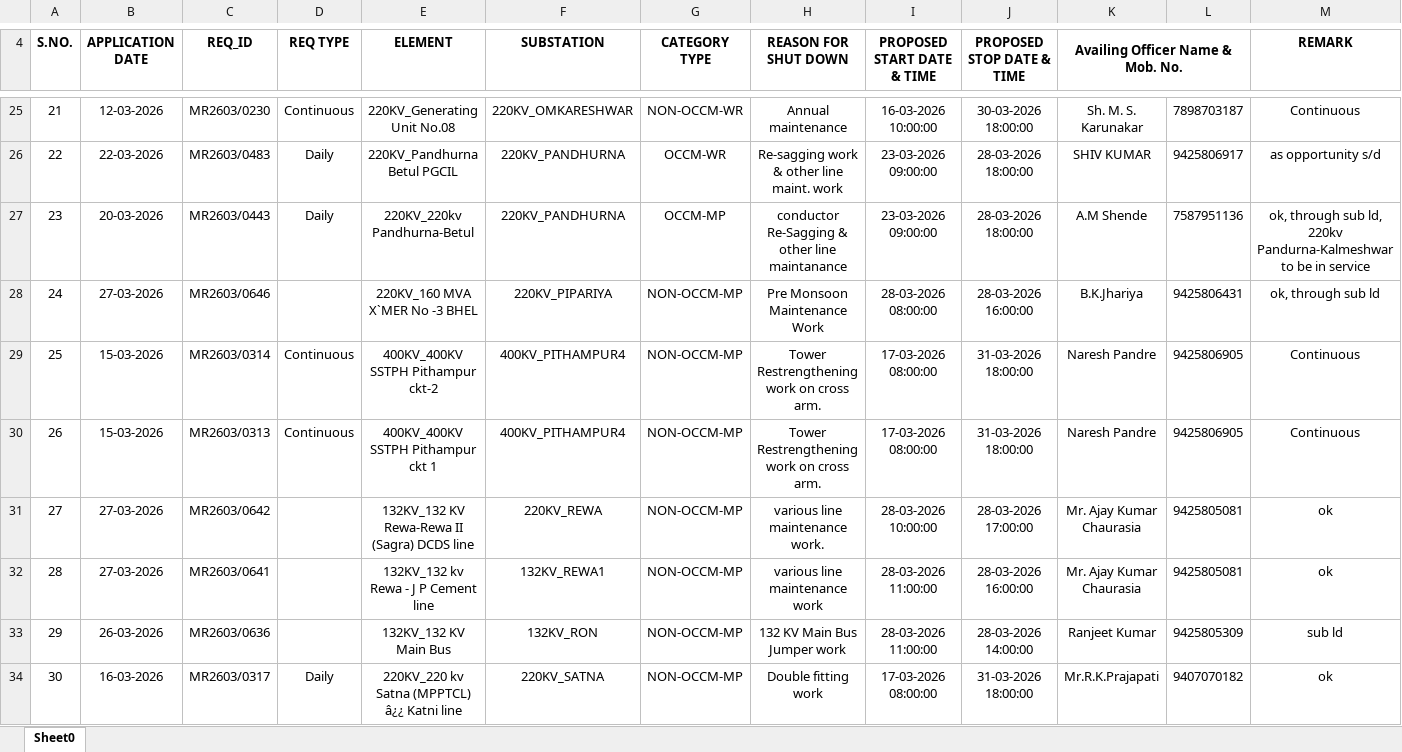
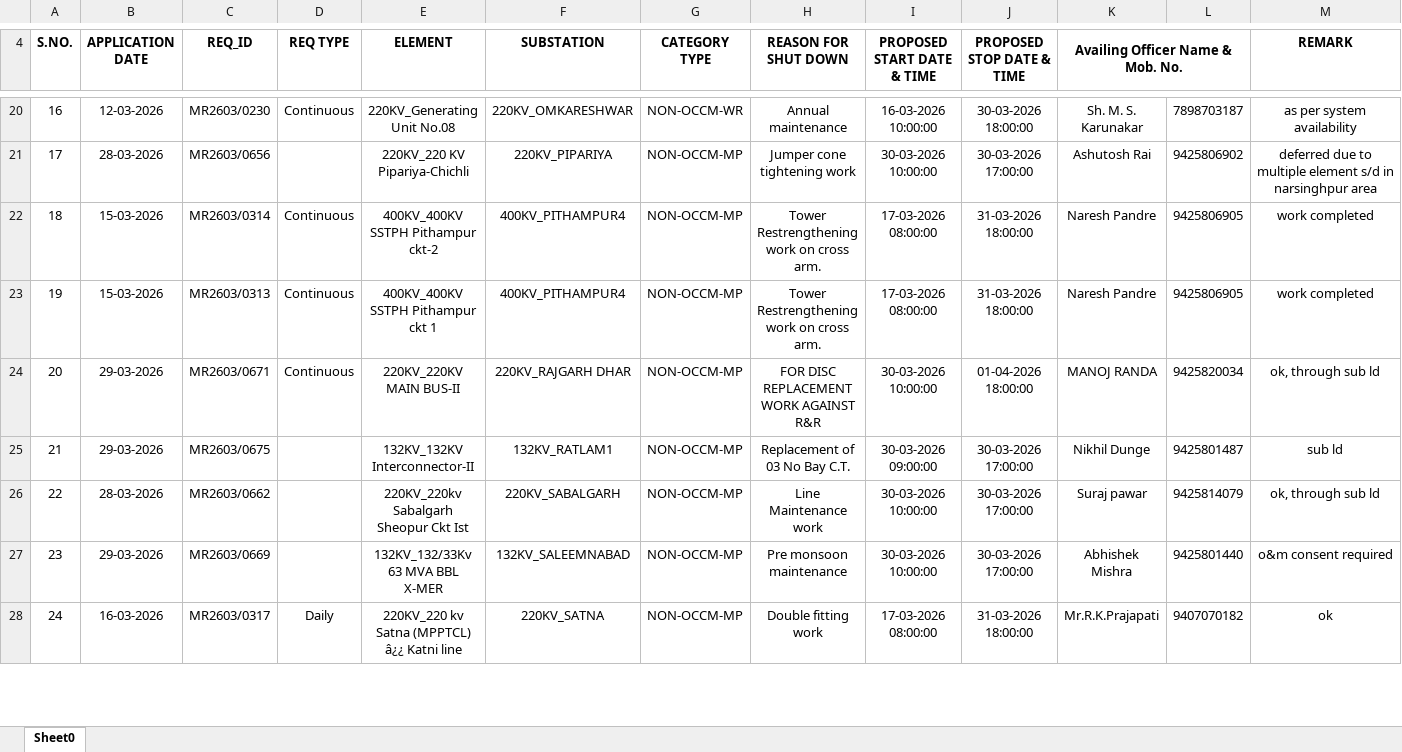
Before and after one commit to SLDCMP/shutdown, an Excel workbook: 1.xlsx, sheet Sheet0, drawn as a sheet; only a part is shown, gaps mark what is left out; values as stored, in another font and other column widths than the file's, no borders; charts and pictures not drawn; removed rows and columns are numbered as before the commit, all else as after; the diff covers the shown part only; the diff names each change by its address in the sheet, - before the commit and + after, or states it on an @@ line.

Commit message:
Add files via upload

```diff
--- a/1.xlsx (sheet Sheet0)
+++ b/1.xlsx (sheet Sheet0)
@@ column A (S.NO.) renumbered between rows 9 and 30 @@
-M20 (REMARK): Continuous
+M20 (REMARK): as per system availability
-row 26: 22 | 22-03-2026 | MR2603/0483 | Daily | 220KV_Pandhurna Betul PGCIL | 220KV_PANDHURNA | OCCM-WR | Re-sagging work & other line maint. work | 23-03-2026 09:00:00 | 28-03-2026 18:00:00 | SHIV KUMAR | 9425806917 | as opportunity s/d
-row 27: 23 | 20-03-2026 | MR2603/0443 | Daily | 220KV_220kv Pandhurna-Betul | 220KV_PANDHURNA | OCCM-MP | conductor Re-Sagging & other line maintanance | 23-03-2026 09:00:00 | 28-03-2026 18:00:00 | A.M Shende | 7587951136 | ok, through sub ld, 220kv Pandurna-Kalmeshwar to be in service
-row 28: 24 | 27-03-2026 | MR2603/0646 |  | 220KV_160 MVA X`MER No -3 BHEL | 220KV_PIPARIYA | NON-OCCM-MP | Pre Monsoon Maintenance Work | 28-03-2026 08:00:00 | 28-03-2026 16:00:00 | B.K.Jhariya | 9425806431 | ok, through sub ld
+row 21: 17 | 28-03-2026 | MR2603/0656 |  | 220KV_220 KV Pipariya-Chichli | 220KV_PIPARIYA | NON-OCCM-MP | Jumper cone tightening work | 30-03-2026 10:00:00 | 30-03-2026 17:00:00 | Ashutosh Rai | 9425806902 | deferred due to multiple element s/d in narsinghpur area
-M22:M23 (REMARK): Continuous
+M22:M23 (REMARK): work completed
-row 31: 27 | 27-03-2026 | MR2603/0642 |  | 132KV_132 KV Rewa-Rewa II (Sagra) DCDS line | 220KV_REWA | NON-OCCM-MP | various line maintenance work. | 28-03-2026 10:00:00 | 28-03-2026 17:00:00 | Mr. Ajay Kumar Chaurasia | 9425805081 | ok
-row 32: 28 | 27-03-2026 | MR2603/0641 |  | 132KV_132 kv Rewa - J P Cement line | 132KV_REWA1 | NON-OCCM-MP | various line maintenance work | 28-03-2026 11:00:00 | 28-03-2026 16:00:00 | Mr. Ajay Kumar Chaurasia | 9425805081 | ok
-row 33: 29 | 26-03-2026 | MR2603/0636 |  | 132KV_132 KV Main Bus | 132KV_RON | NON-OCCM-MP | 132 KV Main Bus Jumper work | 28-03-2026 11:00:00 | 28-03-2026 14:00:00 | Ranjeet Kumar | 9425805309 | sub ld
+row 24: 20 | 29-03-2026 | MR2603/0671 | Continuous | 220KV_220KV MAIN BUS-II | 220KV_RAJGARH DHAR | NON-OCCM-MP | FOR DISC REPLACEMENT WORK AGAINST R&R | 30-03-2026 10:00:00 | 01-04-2026 18:00:00 | MANOJ RANDA | 9425820034 | ok, through sub ld
+row 25: 21 | 29-03-2026 | MR2603/0675 |  | 132KV_132KV Interconnector-II | 132KV_RATLAM1 | NON-OCCM-MP | Replacement of 03 No Bay C.T. | 30-03-2026 09:00:00 | 30-03-2026 17:00:00 | Nikhil Dunge | 9425801487 | sub ld
+row 26: 22 | 28-03-2026 | MR2603/0662 |  | 220KV_220kv Sabalgarh Sheopur Ckt Ist | 220KV_SABALGARH | NON-OCCM-MP | Line Maintenance work | 30-03-2026 10:00:00 | 30-03-2026 17:00:00 | Suraj pawar | 9425814079 | ok, through sub ld
+row 27: 23 | 29-03-2026 | MR2603/0669 |  | 132KV_132/33Kv 63 MVA BBL X-MER | 132KV_SALEEMNABAD | NON-OCCM-MP | Pre monsoon maintenance | 30-03-2026 10:00:00 | 30-03-2026 17:00:00 | Abhishek Mishra | 9425801440 | o&m consent required
```
Also changed, not shown: 17 added rows, 24 removed rows and 7 edited cells elsewhere in this sheet.
